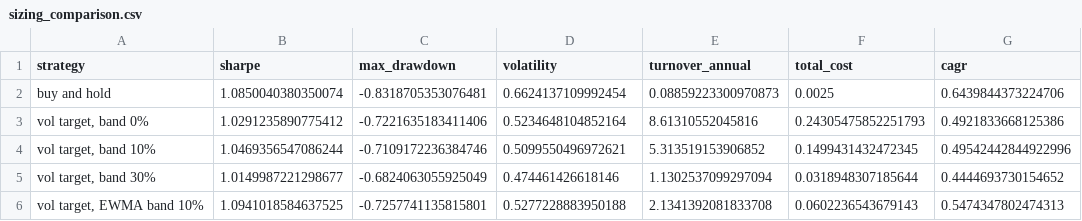
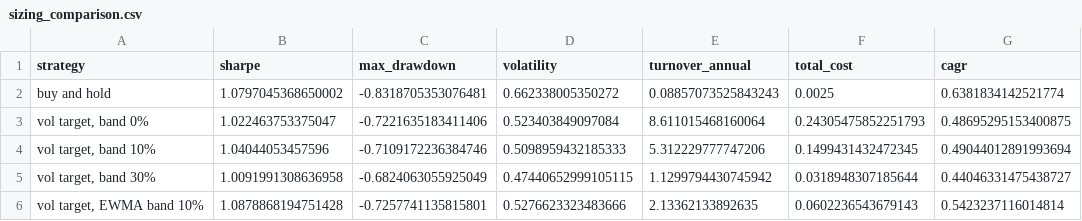
Before and after one commit to quasinbox-netizen/btc-cycle-lab, a CSV file: data/processed/sizing_comparison.csv, drawn as a sheet.

```diff
--- a/data/processed/sizing_comparison.csv
+++ b/data/processed/sizing_comparison.csv
@@ -1,6 +1,6 @@
 strategy,sharpe,max_drawdown,volatility,turnover_annual,total_cost,cagr
-buy and hold,1.0850040380350074,-0.8318705353076481,0.6624137109992454,0.08859223300970873,0.0025,0.6439844373224706
-"vol target, band 0%",1.0291235890775412,-0.7221635183411406,0.5234648104852164,8.61310552045816,0.24305475852251793,0.4921833668125386
-"vol target, band 10%",1.0469356547086244,-0.7109172236384746,0.5099550496972621,5.313519153906852,0.1499431432472345,0.49542442844922996
-"vol target, band 30%",1.0149987221298677,-0.6824063055925049,0.474461426618146,1.1302537099297094,0.0318948307185644,0.4444693730154652
-"vol target, EWMA band 10%",1.0941018584637525,-0.7257741135815801,0.5277228883950188,2.1341392081833708,0.0602236543679143,0.5474347802474313
+buy and hold,1.0797045368650002,-0.8318705353076481,0.662338005350272,0.08857073525843243,0.0025,0.6381834142521774
+"vol target, band 0%",1.022463753375047,-0.7221635183411406,0.523403849097084,8.611015468160064,0.24305475852251793,0.48695295153400875
+"vol target, band 10%",1.04044053457596,-0.7109172236384746,0.5098959432185333,5.312229777747206,0.1499431432472345,0.49044012891993694
+"vol target, band 30%",1.0091991308636958,-0.6824063055925049,0.47440652999105115,1.1299794430745942,0.0318948307185644,0.44046331475438727
+"vol target, EWMA band 10%",1.0878868194751428,-0.7257741135815801,0.5276623323483666,2.13362133892635,0.0602236543679143,0.5423237116014814
```
Also changed, not shown: data/processed/rank_history.csv, data/processed/sizing_sweep.csv, 9 other files.
